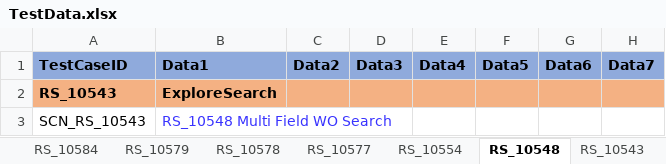
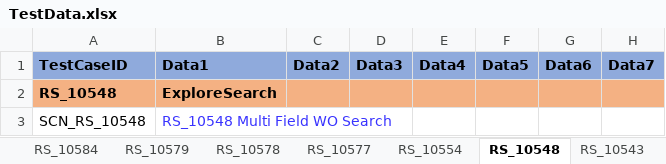
Before and after one commit to svmx-amresh-kumar/SVMX_Catalyst, an Excel workbook: fsaautomation/resources/TestData.xlsx, sheet RS_10548, drawn as a sheet; only a part is shown; values as stored, in another font and other column widths than the file's, no borders; the diff names each change by its address in the sheet, - before the commit and + after, or states it on an @@ line.

Commit message:
commit
lks

```diff
--- a/fsaautomation/resources/TestData.xlsx (sheet RS_10548)
+++ b/fsaautomation/resources/TestData.xlsx (sheet RS_10548)
-A2: RS_10543
+A2: RS_10548
-A3: SCN_RS_10543
+A3: SCN_RS_10548
```
